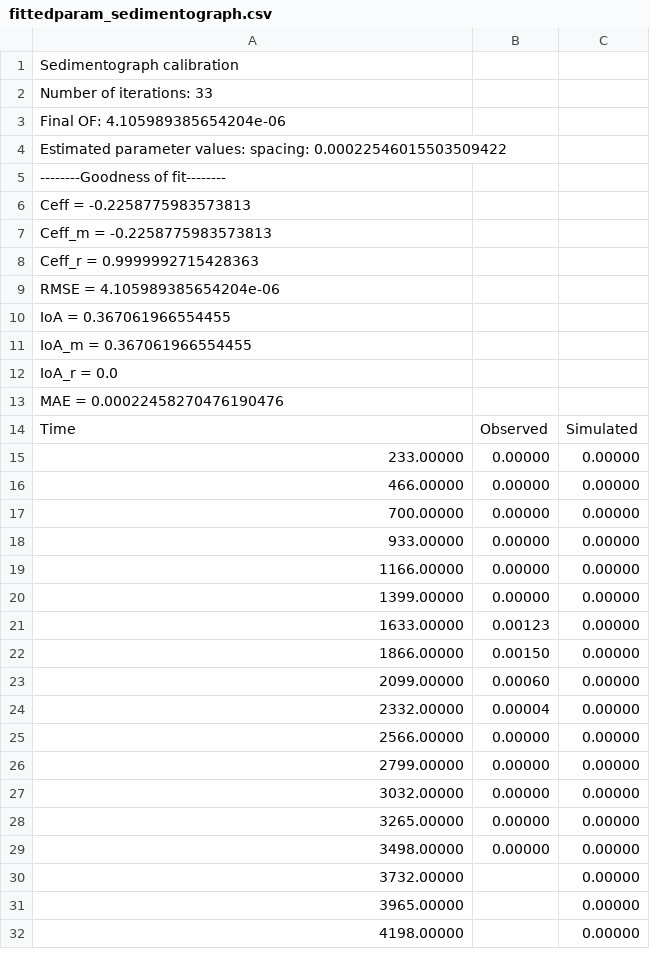
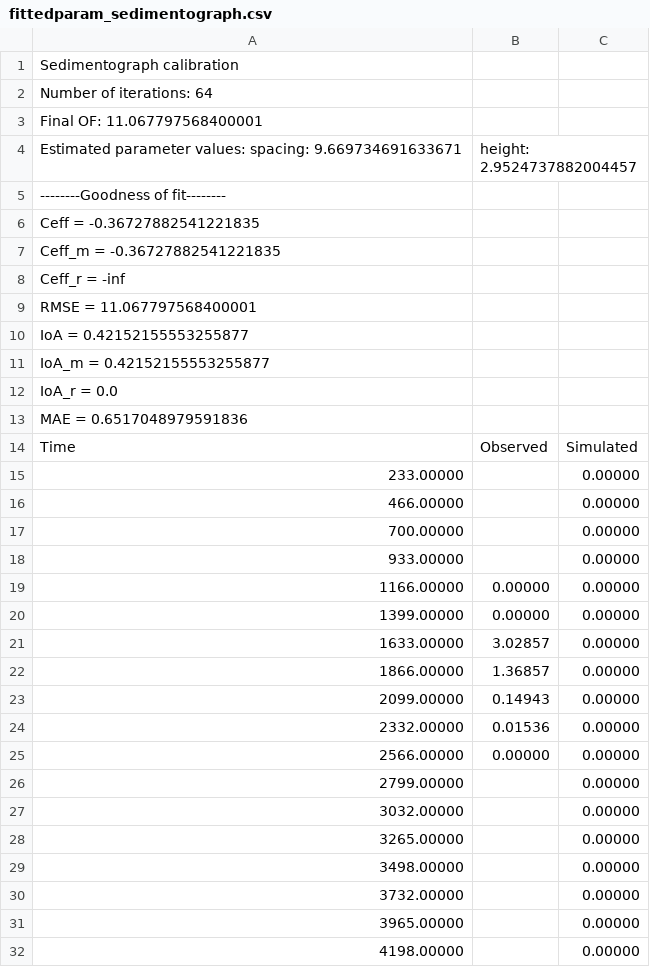
Before and after one commit to Inigobarbe/VFSMOD-GUI, a CSV file: inverse/fittedparam_sedimentograph.csv, drawn as a sheet; only a part is shown; the diff covers the shown part only.

```diff
--- a/inverse/fittedparam_sedimentograph.csv
+++ b/inverse/fittedparam_sedimentograph.csv
@@ -1,30 +1,30 @@
 Sedimentograph calibration
-Number of iterations: 33
-Final OF: 4.105989385654204e-06
-Estimated parameter values: spacing: 0.00022546015503509422
+Number of iterations: 64
+Final OF: 11.067797568400001
+Estimated parameter values: spacing: 9.669734691633671,height: 2.9524737882004457
 --------Goodness of fit--------
-Ceff = -0.2258775983573813
-Ceff_m = -0.2258775983573813
-Ceff_r = 0.9999992715428363
-RMSE = 4.105989385654204e-06
-IoA = 0.367061966554455
-IoA_m = 0.367061966554455
+Ceff = -0.36727882541221835
+Ceff_m = -0.36727882541221835
+Ceff_r = -inf
+RMSE = 11.067797568400001
+IoA = 0.42152155553255877
+IoA_m = 0.42152155553255877
 IoA_r = 0.0
-MAE = 0.00022458270476190476
+MAE = 0.6517048979591836
 Time,Observed,Simulated
-233.00000,0.00000,0.00000
-466.00000,0.00000,0.00000
-700.00000,0.00000,0.00000
-933.00000,0.00000,0.00000
+233.00000,,0.00000
+466.00000,,0.00000
+700.00000,,0.00000
+933.00000,,0.00000
 1166.00000,0.00000,0.00000
 1399.00000,0.00000,0.00000
-1633.00000,0.00123,0.00000
-1866.00000,0.00150,0.00000
-2099.00000,0.00060,0.00000
-2332.00000,0.00004,0.00000
+1633.00000,3.02857,0.00000
+1866.00000,1.36857,0.00000
+2099.00000,0.14943,0.00000
+2332.00000,0.01536,0.00000
 2566.00000,0.00000,0.00000
-2799.00000,0.00000,0.00000
-3032.00000,0.00000,0.00000
-3265.00000,0.00000,0.00000
-3498.00000,0.00000,0.00000
+2799.00000,,0.00000
+3032.00000,,0.00000
+3265.00000,,0.00000
+3498.00000,,0.00000
 3732.00000,,0.00000
```
Also changed, not shown: 48 edited cells elsewhere in this file, design/output/design_results.csv, design/output/sensitivity_design.csv, 57 other files.
